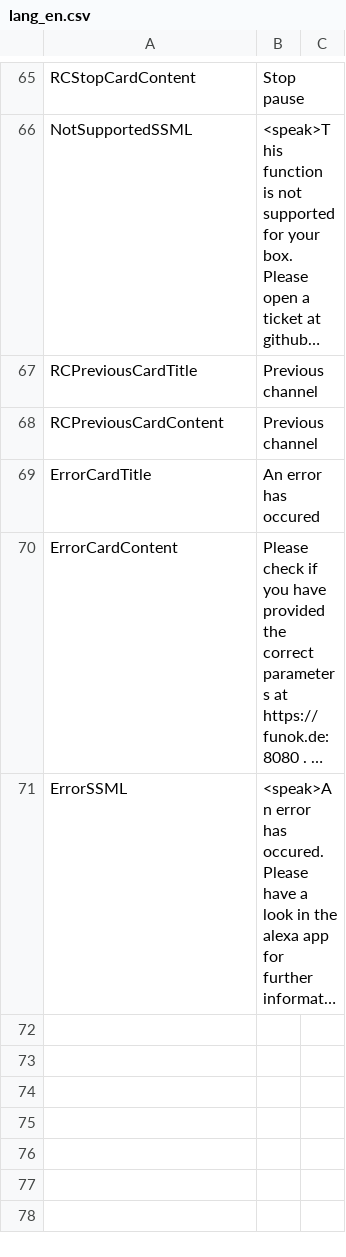
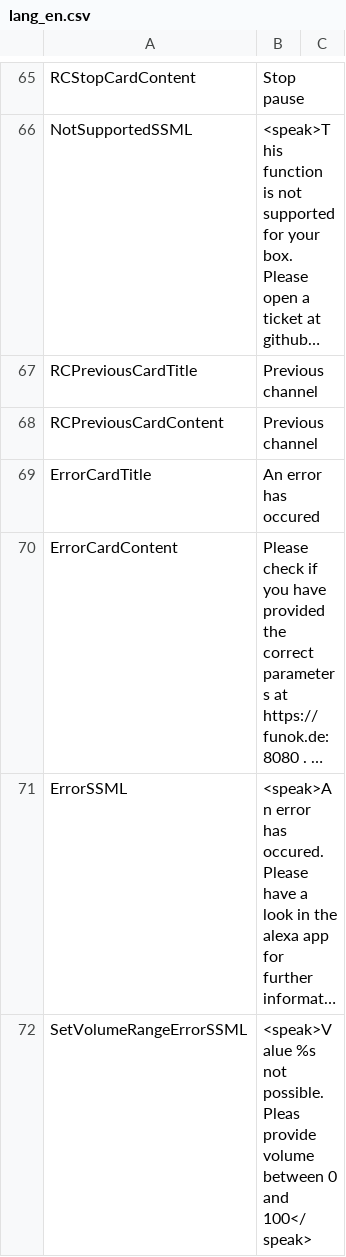
Before and after one commit to alexa-d/alexa-openwebif, a CSV file: src/d/alexa-openwebif/lang/lang_en.csv, drawn as a sheet; only a part is shown, gaps mark what is left out; long unchanged cells end in …; the diff names each change by its address in the sheet, - before the commit and + after, or states it on an @@ line.

```diff
--- a/src/d/alexa-openwebif/lang/lang_en.csv
+++ b/src/d/alexa-openwebif/lang/lang_en.csv
+row 72: SetVolumeRangeErrorSSML | <speak>Value %s not possible. Pleas provide volume between 0 and 100</speak>
```
Also changed, not shown: src/d/alexa-openwebif/lang/lang_de.csv, 4 other files.
